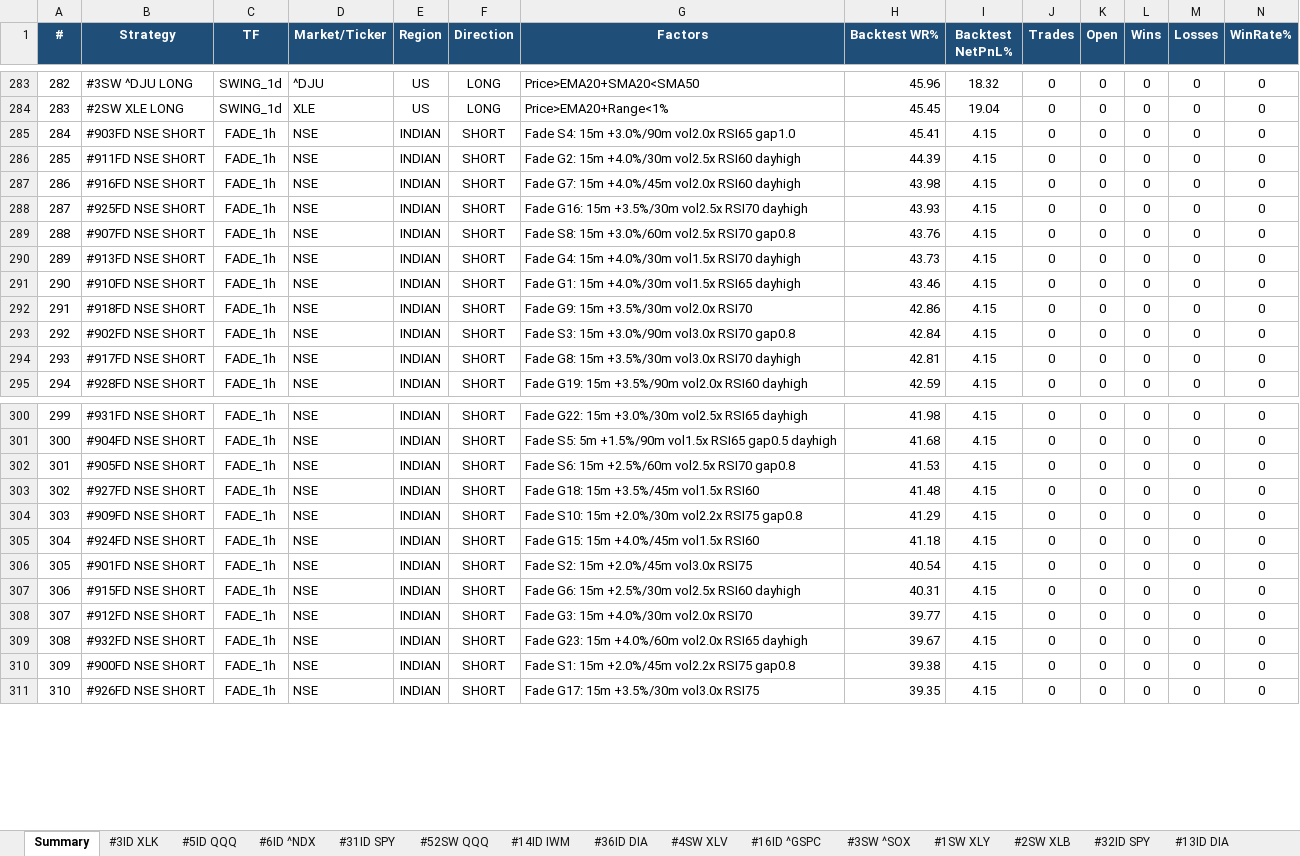
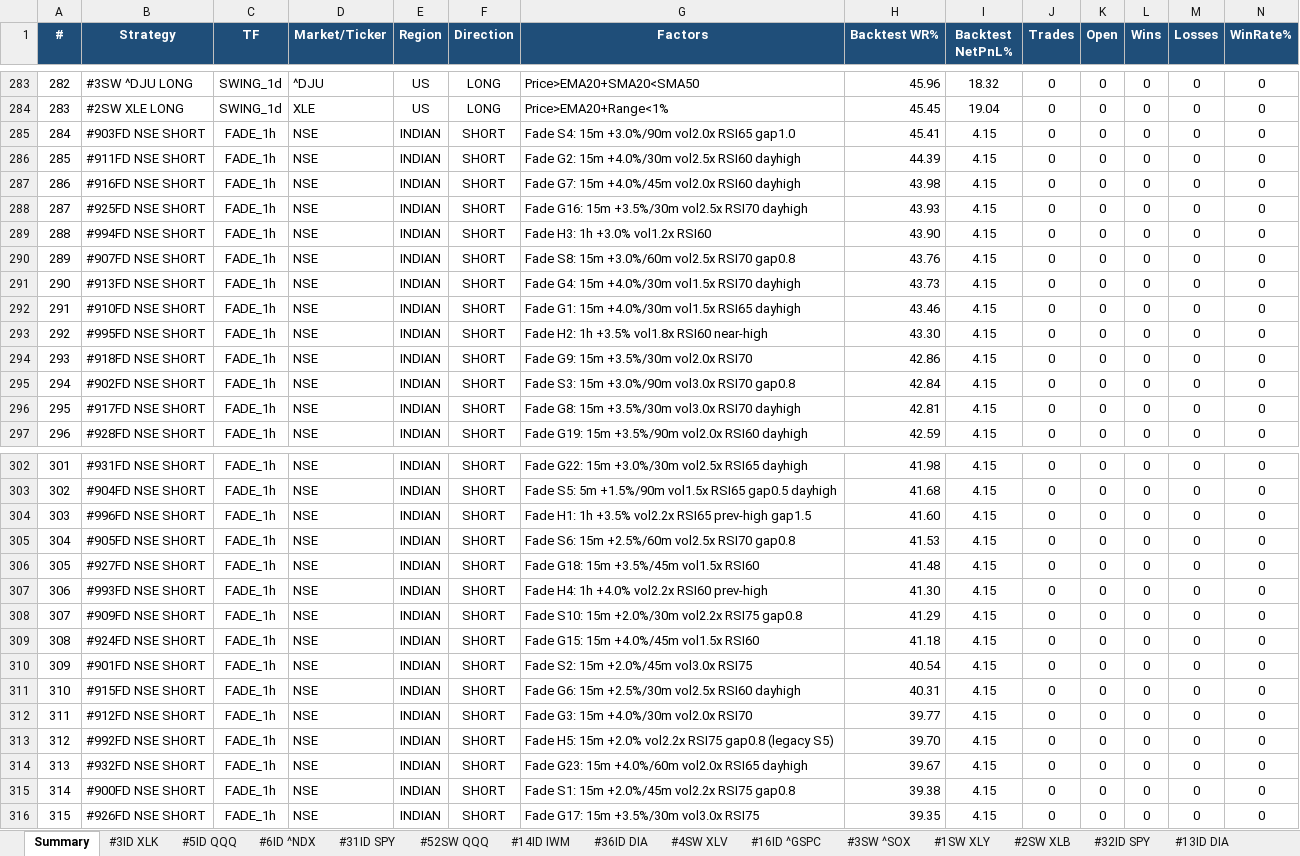
Before and after one commit to thokfoot/free-4-market-master, an Excel workbook: logs/strategy_report.xlsx, sheet Summary, drawn as a sheet; only a part is shown, gaps mark what is left out; values as stored, in another font and other column widths than the file's, no borders; addresses are those after the commit; rows hold the shown columns only; the diff names each change by its address in the sheet, - before the commit and + after, or states it on an @@ line.

Commit message:
chore: refresh strategy report - 40 FADE variants (adds legacy H1-H5 1h)

```diff
--- a/logs/strategy_report.xlsx (sheet Summary)
+++ b/logs/strategy_report.xlsx (sheet Summary)
+row 289: 288 | #994FD NSE SHORT | FADE_1h | NSE | INDIAN | SHORT | Fade H3: 1h +3.0% vol1.2x RSI60 | 43.90 | 4.15 | 0 | 0 | 0 | 0 | 0
@@ column A (#) renumbered from row 290 down @@
+row 293: 292 | #995FD NSE SHORT | FADE_1h | NSE | INDIAN | SHORT | Fade H2: 1h +3.5% vol1.8x RSI60 near-high | 43.30 | 4.15 | 0 | 0 | 0 | 0 | 0
+row 304: 303 | #996FD NSE SHORT | FADE_1h | NSE | INDIAN | SHORT | Fade H1: 1h +3.5% vol2.2x RSI65 prev-high gap1.5 | 41.60 | 4.15 | 0 | 0 | 0 | 0 | 0
+row 307: 306 | #993FD NSE SHORT | FADE_1h | NSE | INDIAN | SHORT | Fade H4: 1h +4.0% vol2.2x RSI60 prev-high | 41.30 | 4.15 | 0 | 0 | 0 | 0 | 0
+row 313: 312 | #992FD NSE SHORT | FADE_1h | NSE | INDIAN | SHORT | Fade H5: 15m +2.0% vol2.2x RSI75 gap0.8 (legacy S5) | 39.70 | 4.15 | 0 | 0 | 0 | 0 | 0
```
Also changed, not shown: sheet Never Fired, sheet Portfolio.
